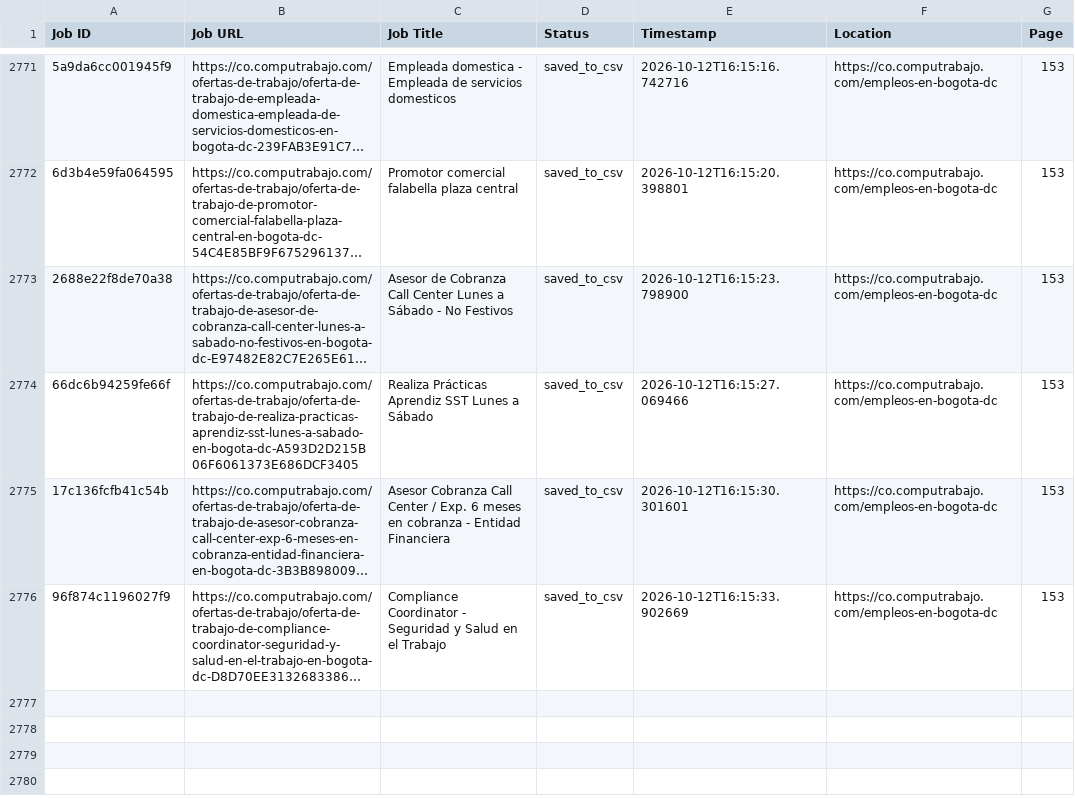
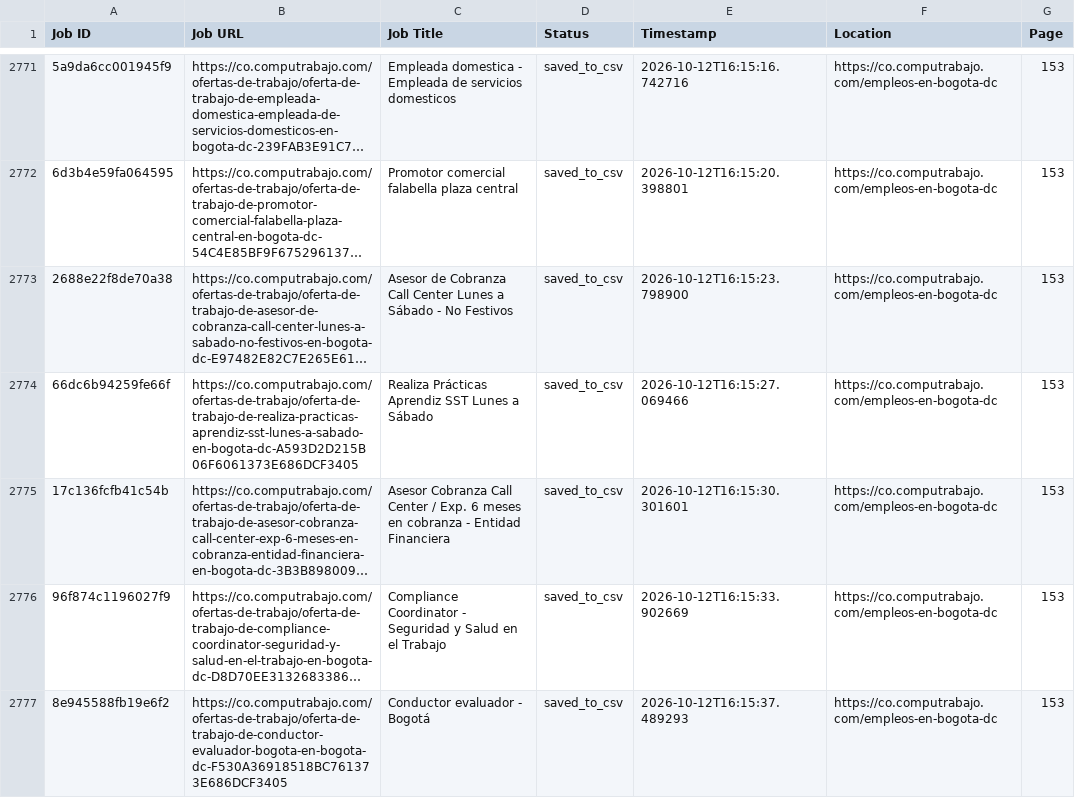
Before and after one commit to liliankason/computrabajo_colombia_scraper, a CSV file: colombia_processed.csv, drawn as a sheet; only a part is shown, gaps mark what is left out; long unchanged cells end in …; the diff names each change by its address in the sheet, - before the commit and + after, or states it on an @@ line.

```diff
--- a/colombia_processed.csv
+++ b/colombia_processed.csv
+row 2777: 8e945588fb19e6f2 | https://co.computrabajo.com/ofertas-de-trabajo/oferta-de-trabajo-de-conductor-evaluador-bogota-en-bogota-dc-F530A36918518BC761373E686DCF3405 | Conductor evaluador - Bogotá | saved_to_csv | 2026-10-12T16:15:37.489293 | https://co.computrabajo.com/empleos-en-bogota-dc | 153
```
Also changed, not shown: 2 other files.
